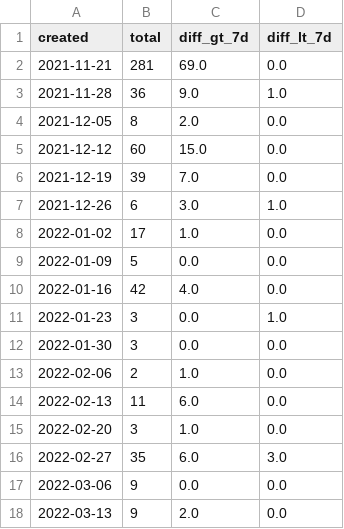
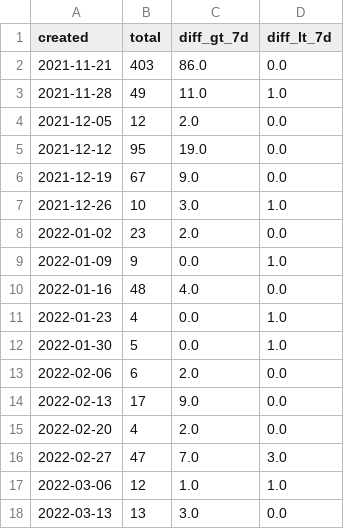
Before and after one commit to farduh/processed-data, a CSV file: first_transaction.csv, drawn as a sheet; only a part is shown; the diff covers the shown part only.

```diff
--- a/first_transaction.csv
+++ b/first_transaction.csv
@@ -1,18 +1,18 @@
 created,total,diff_gt_7d,diff_lt_7d
-2021-11-21,281,69.0,0.0
-2021-11-28,36,9.0,1.0
-2021-12-05,8,2.0,0.0
-2021-12-12,60,15.0,0.0
-2021-12-19,39,7.0,0.0
-2021-12-26,6,3.0,1.0
-2022-01-02,17,1.0,0.0
-2022-01-09,5,0.0,0.0
-2022-01-16,42,4.0,0.0
-2022-01-23,3,0.0,1.0
-2022-01-30,3,0.0,0.0
-2022-02-06,2,1.0,0.0
-2022-02-13,11,6.0,0.0
-2022-02-20,3,1.0,0.0
-2022-02-27,35,6.0,3.0
-2022-03-06,9,0.0,0.0
-2022-03-13,9,2.0,0.0
+2021-11-21,403,86.0,0.0
+2021-11-28,49,11.0,1.0
+2021-12-05,12,2.0,0.0
+2021-12-12,95,19.0,0.0
+2021-12-19,67,9.0,0.0
+2021-12-26,10,3.0,1.0
+2022-01-02,23,2.0,0.0
+2022-01-09,9,0.0,1.0
+2022-01-16,48,4.0,0.0
+2022-01-23,4,0.0,1.0
+2022-01-30,5,0.0,1.0
+2022-02-06,6,2.0,0.0
+2022-02-13,17,9.0,0.0
+2022-02-20,4,2.0,0.0
+2022-02-27,47,7.0,3.0
+2022-03-06,12,1.0,1.0
+2022-03-13,13,3.0,0.0
```
Also changed, not shown: 2 added rows and 48 edited cells elsewhere in this file, Uid_evolution.csv, transaction_data.csv, 2 other files.
